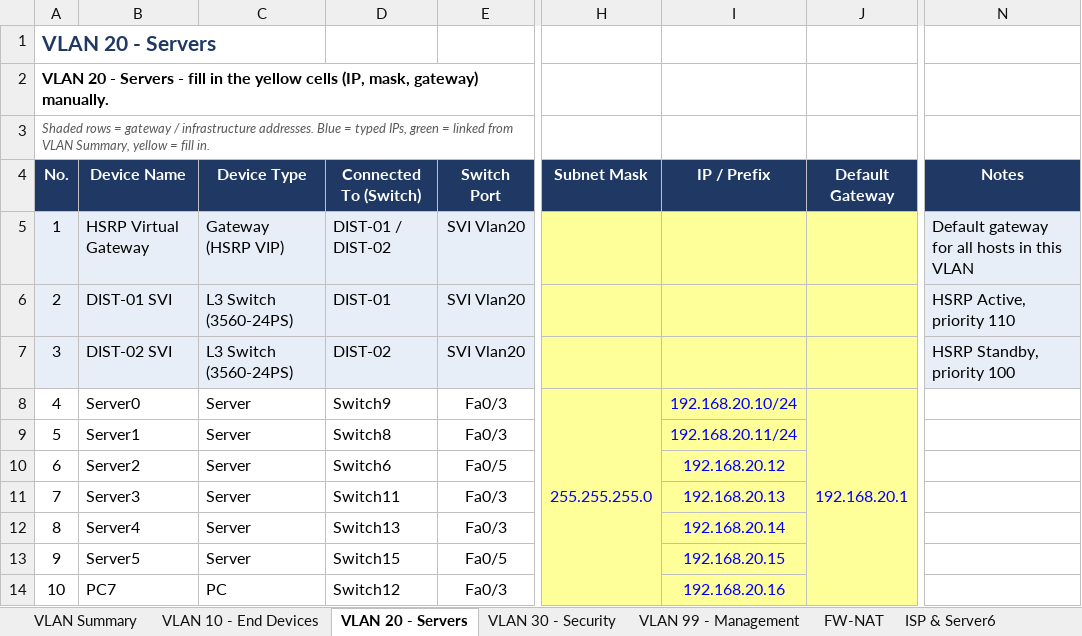
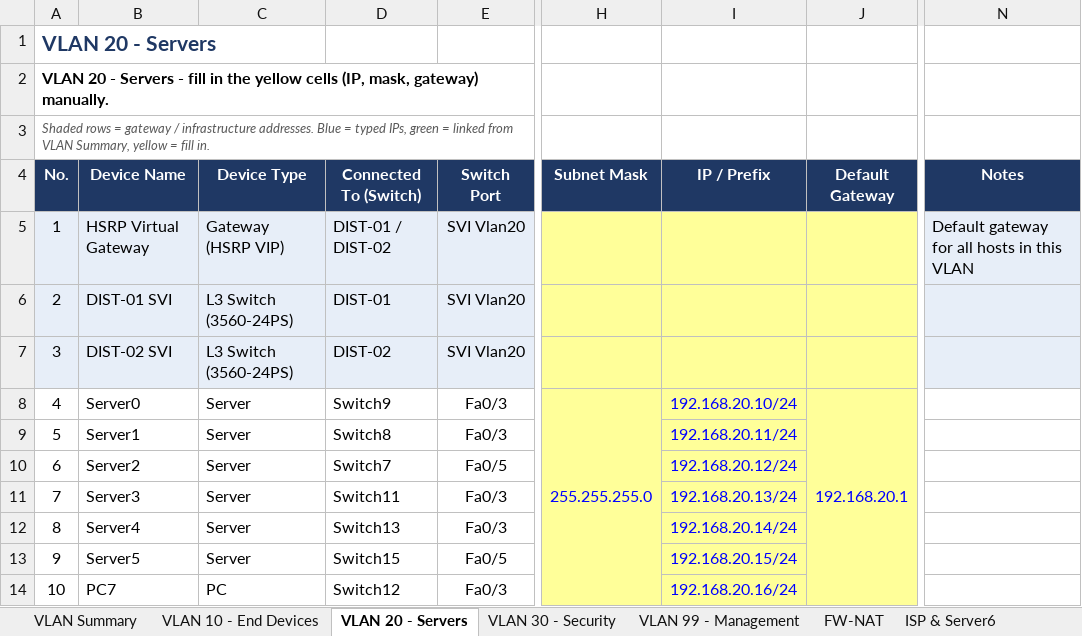
Before and after one commit to Akki-74/NetArch-Labs, an Excel workbook: IP_Addressing_Plan_for_Redundancy_arch.xlsx, sheet VLAN 20 - Servers, drawn as a sheet; only a part is shown, gaps mark what is left out; values as stored, in another font and other column widths than the file's, no borders; the diff names each change by its address in the sheet, - before the commit and + after, or states it on an @@ line.

```diff
--- a/IP_Addressing_Plan_for_Redundancy_arch.xlsx (sheet VLAN 20 - Servers)
+++ b/IP_Addressing_Plan_for_Redundancy_arch.xlsx (sheet VLAN 20 - Servers)
-N6 (Notes): HSRP Active, priority 110
+N6 (Notes): (empty)
-N7 (Notes): HSRP Standby, priority 100
+N7 (Notes): (empty)
-D10 (Connected To (Switch)): Switch6
+D10 (Connected To (Switch)): Switch7
-I10 (IP / Prefix): 192.168.20.12
+I10 (IP / Prefix): 192.168.20.12/24
-I11 (IP / Prefix): 192.168.20.13
+I11 (IP / Prefix): 192.168.20.13/24
-I12 (IP / Prefix): 192.168.20.14
+I12 (IP / Prefix): 192.168.20.14/24
-I13 (IP / Prefix): 192.168.20.15
+I13 (IP / Prefix): 192.168.20.15/24
-I14 (IP / Prefix): 192.168.20.16
+I14 (IP / Prefix): 192.168.20.16/24
```
Also changed, not shown: sheet VLAN 99 - Management, sheet VLAN 10 - End Devices, sheet VLAN 30 - Security, sheet VLAN Summary, sheet FW-NAT, 2 other files.
